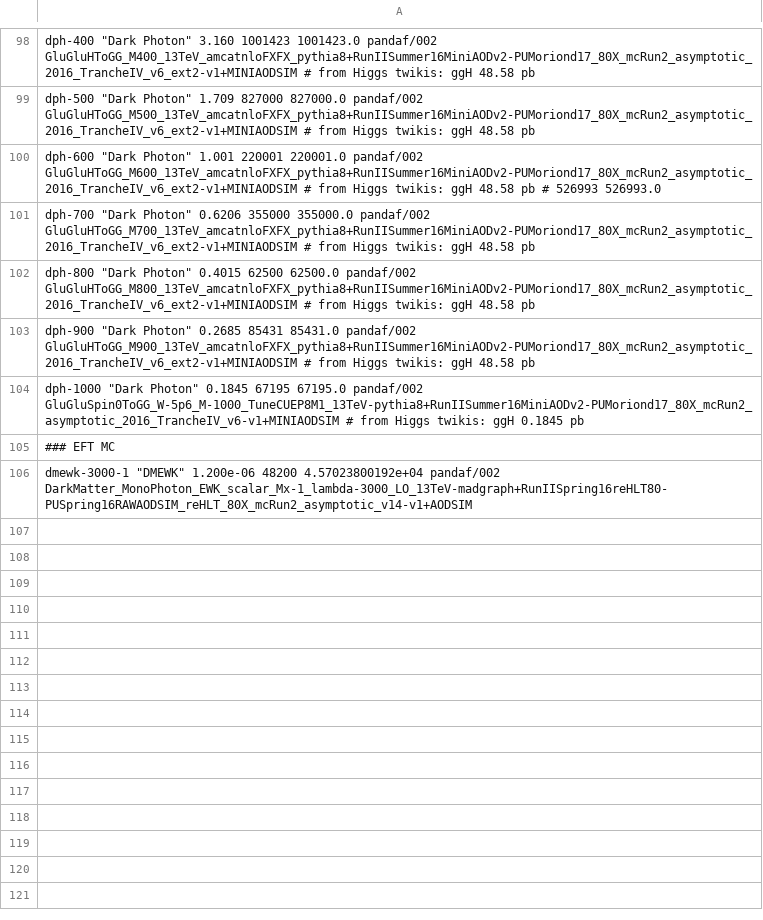
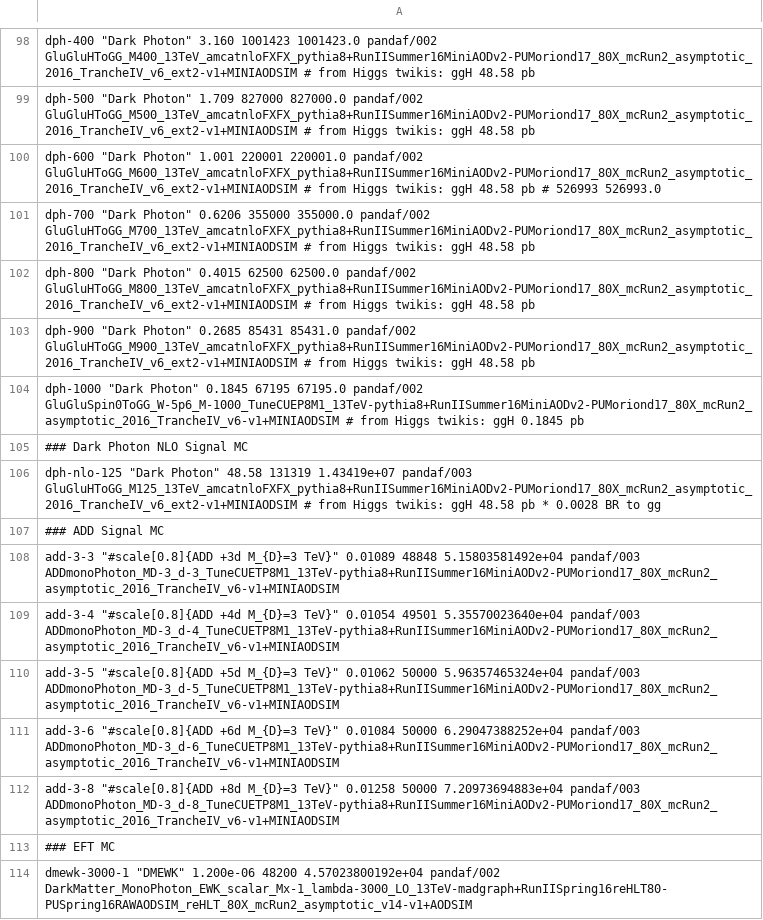
Before and after one commit to MiT-HEP/MonoX, a CSV file: monophoton/data/datasets.csv, drawn as a sheet; only a part is shown, gaps mark what is left out; the diff names each change by its address in the sheet, - before the commit and + after, or states it on an @@ line.

```diff
--- a/monophoton/data/datasets.csv
+++ b/monophoton/data/datasets.csv
+row 105: ### Dark Photon NLO Signal MC
+row 106: dph-nlo-125 "Dark Photon" 48.58 131319 1.43419e+07 pandaf/003 GluGluHToGG_M125_13TeV_amcatnloFXFX_pythia8+RunIISummer16MiniAODv2-PUMoriond17_80X_mcRun2_asymptotic_2016_TrancheIV_v6_ext2-v1+MINIAODSIM # from Higgs twikis: ggH 48.58 pb * 0.0028 BR to gg
+row 107: ### ADD Signal MC
+row 108: add-3-3 "#scale[0.8]{ADD +3d M_{D}=3 TeV}" 0.01089 48848 5.15803581492e+04 pandaf/003 ADDmonoPhoton_MD-3_d-3_TuneCUETP8M1_13TeV-pythia8+RunIISummer16MiniAODv2-PUMoriond17_80X_mcRun2_asymptotic_2016_TrancheIV_v6-v1+MINIAODSIM
+row 109: add-3-4 "#scale[0.8]{ADD +4d M_{D}=3 TeV}" 0.01054 49501 5.35570023640e+04 pandaf/003 ADDmonoPhoton_MD-3_d-4_TuneCUETP8M1_13TeV-pythia8+RunIISummer16MiniAODv2-PUMoriond17_80X_mcRun2_asymptotic_2016_TrancheIV_v6-v1+MINIAODSIM
+row 110: add-3-5 "#scale[0.8]{ADD +5d M_{D}=3 TeV}" 0.01062 50000 5.96357465324e+04 pandaf/003 ADDmonoPhoton_MD-3_d-5_TuneCUETP8M1_13TeV-pythia8+RunIISummer16MiniAODv2-PUMoriond17_80X_mcRun2_asymptotic_2016_TrancheIV_v6-v1+MINIAODSIM
+row 111: add-3-6 "#scale[0.8]{ADD +6d M_{D}=3 TeV}" 0.01084 50000 6.29047388252e+04 pandaf/003 ADDmonoPhoton_MD-3_d-6_TuneCUETP8M1_13TeV-pythia8+RunIISummer16MiniAODv2-PUMoriond17_80X_mcRun2_asymptotic_2016_TrancheIV_v6-v1+MINIAODSIM
+row 112: add-3-8 "#scale[0.8]{ADD +8d M_{D}=3 TeV}" 0.01258 50000 7.20973694883e+04 pandaf/003 ADDmonoPhoton_MD-3_d-8_TuneCUETP8M1_13TeV-pythia8+RunIISummer16MiniAODv2-PUMoriond17_80X_mcRun2_asymptotic_2016_TrancheIV_v6-v1+MINIAODSIM
```
Also changed, not shown: 2 other files.
